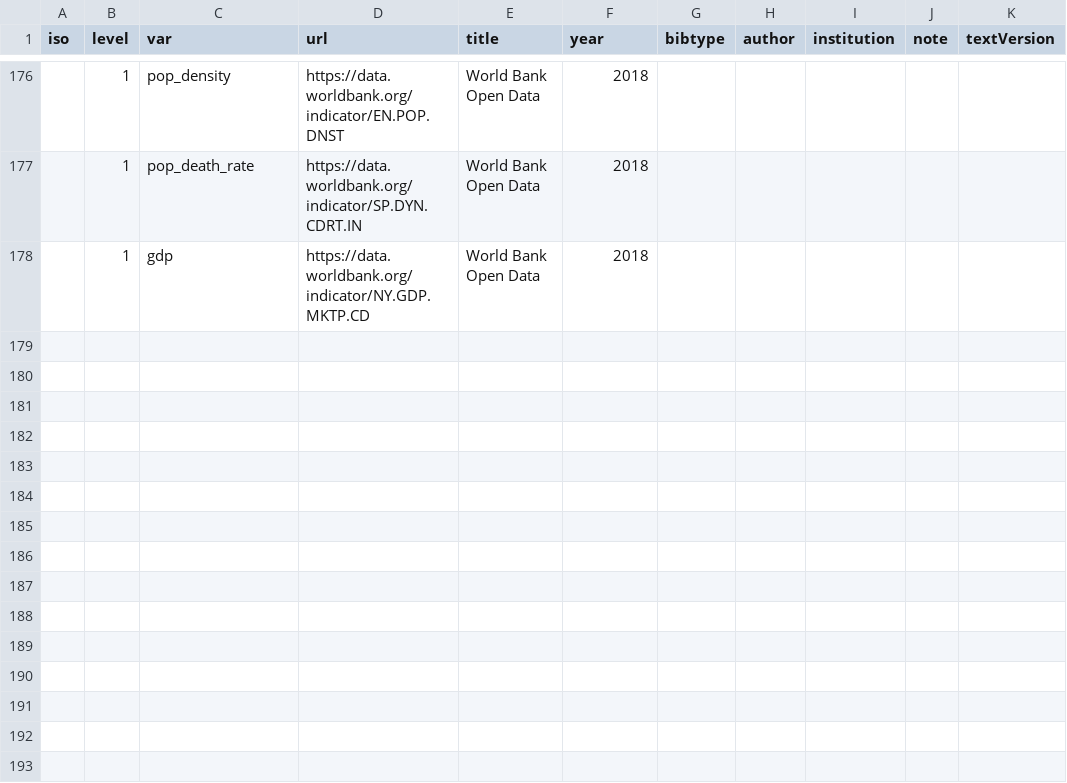
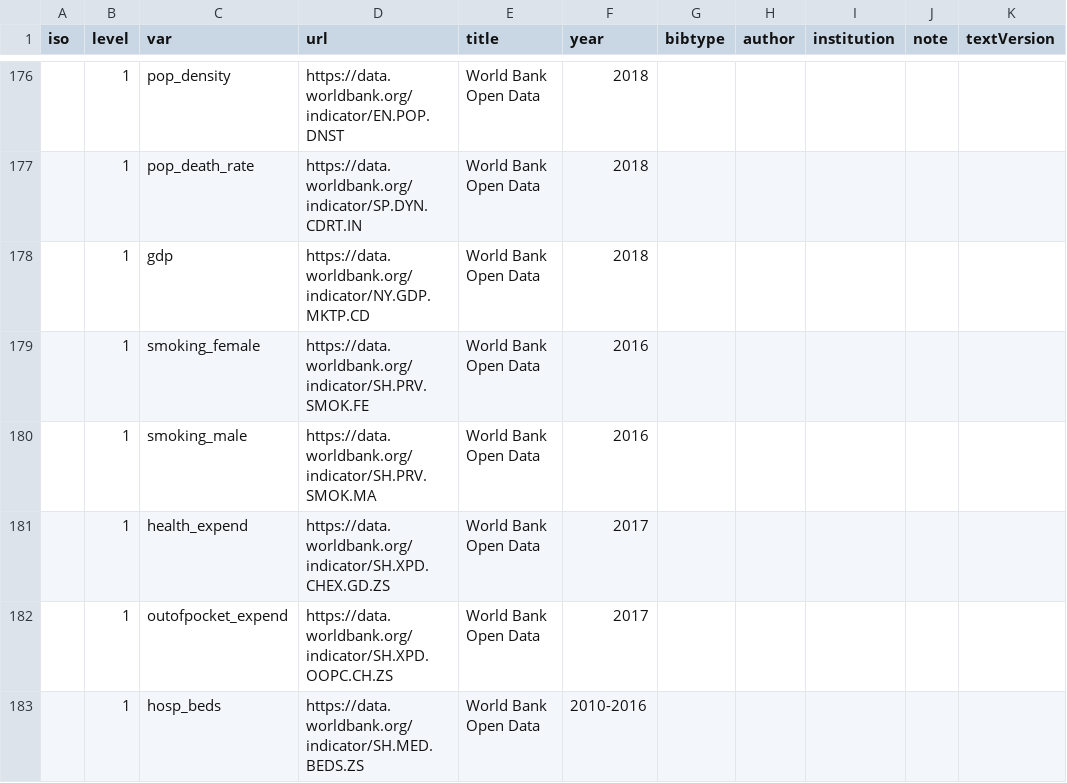
Before and after one commit to covid19datahub/COVID19, a CSV file: inst/extdata/db/_src.csv, drawn as a sheet; only a part is shown, gaps mark what is left out; the diff names each change by its address in the sheet, - before the commit and + after, or states it on an @@ line.

Commit message:
Update _src.csv
added references to the latest indicators

```diff
--- a/inst/extdata/db/_src.csv
+++ b/inst/extdata/db/_src.csv
+row 179:  | 1 | smoking_female | https://data.worldbank.org/indicator/SH.PRV.SMOK.FE | World Bank Open Data | 2016
+row 180:  | 1 | smoking_male | https://data.worldbank.org/indicator/SH.PRV.SMOK.MA | World Bank Open Data | 2016
+row 181:  | 1 | health_expend | https://data.worldbank.org/indicator/SH.XPD.CHEX.GD.ZS | World Bank Open Data | 2017
+row 182:  | 1 | outofpocket_expend | https://data.worldbank.org/indicator/SH.XPD.OOPC.CH.ZS | World Bank Open Data | 2017
+row 183:  | 1 | hosp_beds | https://data.worldbank.org/indicator/SH.MED.BEDS.ZS | World Bank Open Data | 2010-2016
```
